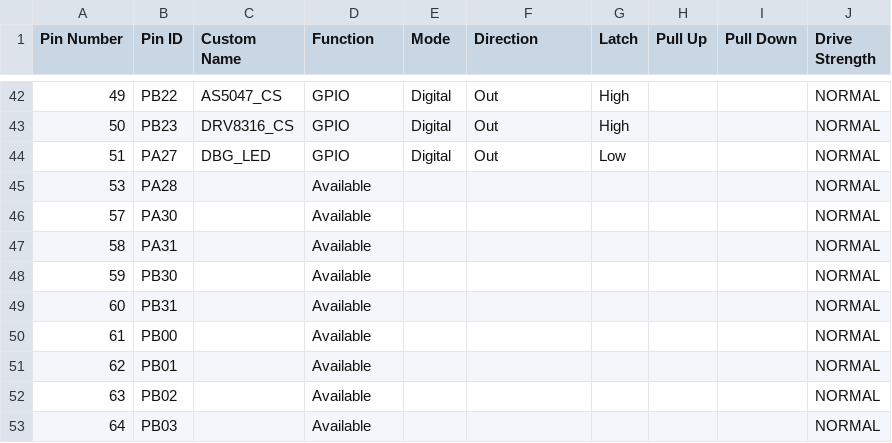
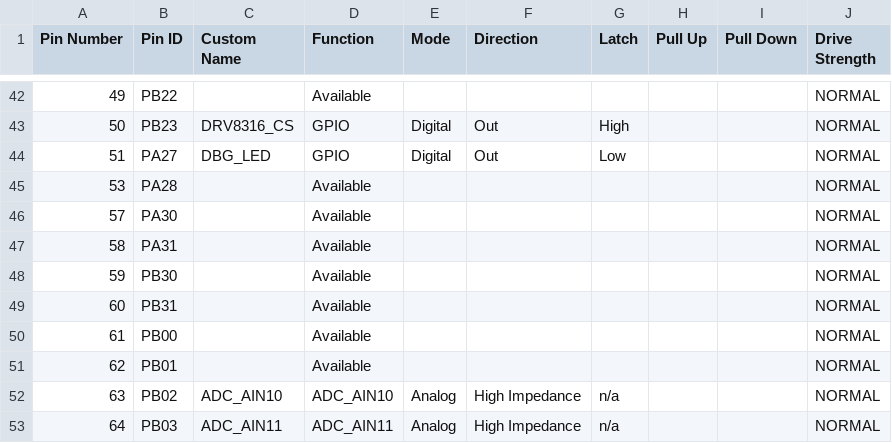
Before and after one commit to ggkogkou/motor-controller-samd, a CSV file: src/config/sam_d21_xpro/pin_configurations.csv, drawn as a sheet; only a part is shown, gaps mark what is left out; the diff covers the shown part only.

```diff
--- a/src/config/sam_d21_xpro/pin_configurations.csv
+++ b/src/config/sam_d21_xpro/pin_configurations.csv
@@ -42,2 +42,2 @@ Pin Number,Pin ID,Custom Name,Function,Mode, Direction,Latch,Pull Up,Pull Down,D
-49,PB22,AS5047_CS,GPIO,Digital,Out,High,,,NORMAL
+49,PB22,,Available,,,,,,NORMAL
 50,PB23,DRV8316_CS,GPIO,Digital,Out,High,,,NORMAL
@@ -51,3 +51,3 @@ Pin Number,Pin ID,Custom Name,Function,Mode, Direction,Latch,Pull Up,Pull Down,D
 62,PB01,,Available,,,,,,NORMAL
-63,PB02,,Available,,,,,,NORMAL
-64,PB03,,Available,,,,,,NORMAL
+63,PB02,ADC_AIN10,ADC_AIN10,Analog,High Impedance,n/a,,,NORMAL
+64,PB03,ADC_AIN11,ADC_AIN11,Analog,High Impedance,n/a,,,NORMAL
```
Also changed, not shown: 65 edited cells elsewhere in this file, 33 other files.
